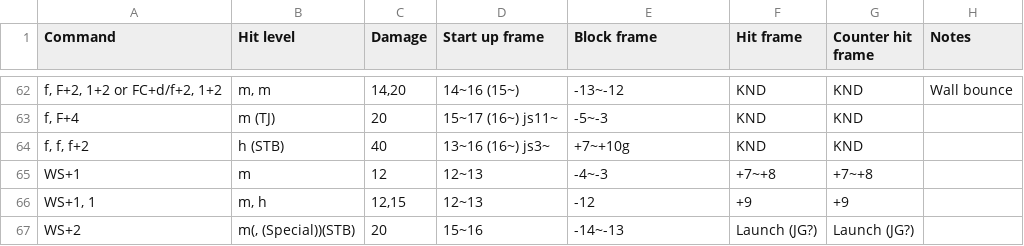
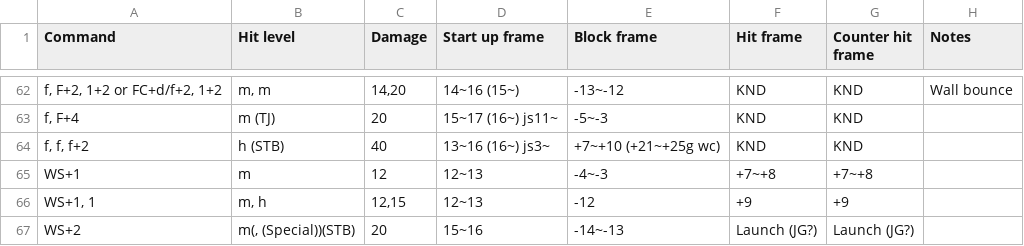
Before and after one commit to pbruvoll/rbnTekkenFrameData, a CSV file: frameData/Archive/TFR3/csv/Claudio/Claudio-special.csv, drawn as a sheet; only a part is shown, gaps mark what is left out.

Commit message:
Update Claudio-special.csv
5.00 update to fff+2 to add wall crush(?) frames, and fixed another frame issue on the same line. +10g to +10.

```diff
--- a/frameData/Archive/TFR3/csv/Claudio/Claudio-special.csv
+++ b/frameData/Archive/TFR3/csv/Claudio/Claudio-special.csv
@@ -63,3 +63,3 @@ f, F+2, 1+2 or FC+d/f+2, 1+2;m, m;14,20;14~16 (15~);-13~-12;KND;KND;Wall bounce
 f, F+4;m (TJ);20;15~17 (16~) js11~;-5~-3;KND;KND;
-f, f, f+2;h (STB);40;13~16 (16~) js3~;+7~+10g;KND;KND;
+f, f, f+2;h (STB);40;13~16 (16~) js3~;+7~+10 (+21~+25g wc) ;KND;KND;
 WS+1;m;12;12~13;-4~-3;+7~+8;+7~+8;
```
